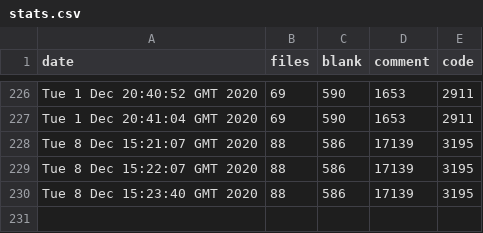
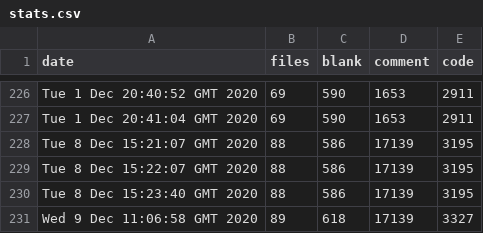
Before and after one commit to iwishiwasaneagle/OPP_4_SAR, a CSV file: helpers/stats.csv, drawn as a sheet; only a part is shown, gaps mark what is left out; the diff names each change by its address in the sheet, - before the commit and + after, or states it on an @@ line.

Commit message:
Auto: updated stats.csv

```diff
--- a/helpers/stats.csv
+++ b/helpers/stats.csv
+row 231: Wed 9 Dec 11:06:58 GMT 2020 | 89 | 618 | 17139 | 3327
```
